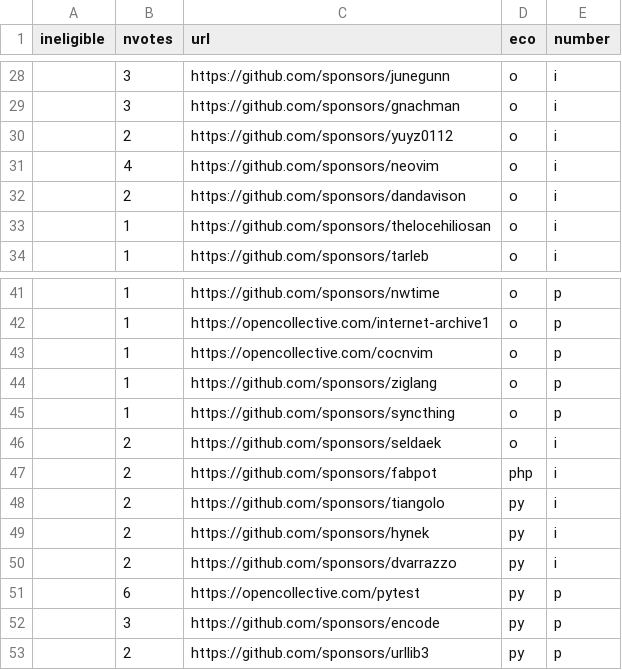
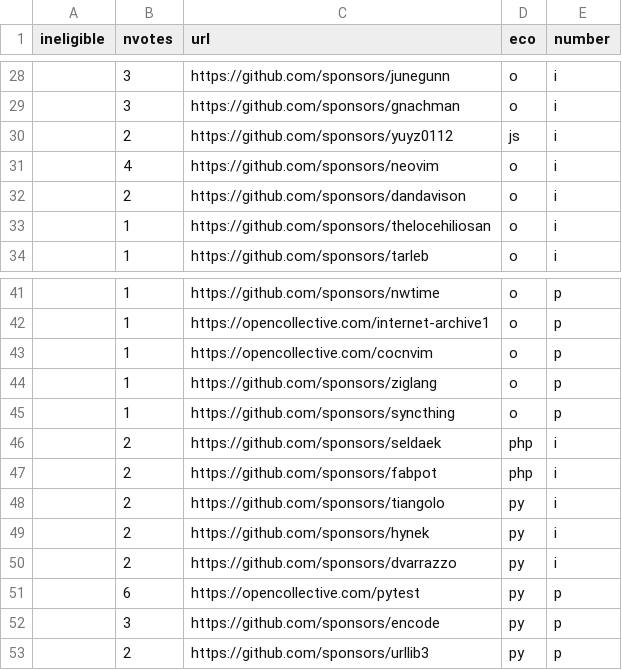
Before and after one commit to getsentry/deps, a CSV file: submissions.csv, drawn as a sheet; only a part is shown, gaps mark what is left out.

```diff
--- a/submissions.csv
+++ b/submissions.csv
@@ -29,3 +29,3 @@ ineligible,nvotes,url,eco,number
 ,3,https://github.com/sponsors/gnachman,o,i
-,2,https://github.com/sponsors/yuyz0112,o,i
+,2,https://github.com/sponsors/yuyz0112,js,i
 ,4,https://github.com/sponsors/neovim,o,i
@@ -45,3 +45,3 @@ ineligible,nvotes,url,eco,number
 ,1,https://github.com/sponsors/syncthing,o,p
-,2,https://github.com/sponsors/seldaek,o,i
+,2,https://github.com/sponsors/seldaek,php,i
 ,2,https://github.com/sponsors/fabpot,php,i
```
Also changed, not shown: details.csv, prev.csv, 1 other file.
